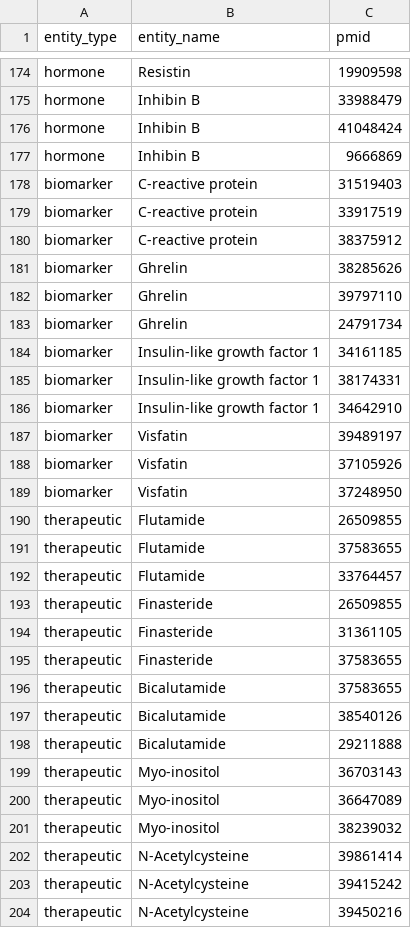
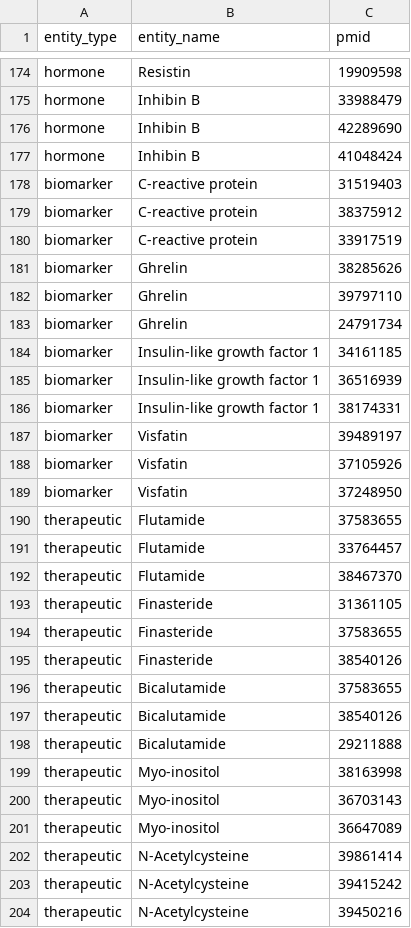
Before and after one commit to ijust-try/pmosDB, a CSV file: data/clean/entity_publication_map.csv, drawn as a sheet; only a part is shown, gaps mark what is left out; the diff covers the shown part only.

```diff
--- a/data/clean/entity_publication_map.csv
+++ b/data/clean/entity_publication_map.csv
@@ -175,7 +175,7 @@ hormone,Resistin,19909598
 hormone,Inhibin B,33988479
+hormone,Inhibin B,42289690
 hormone,Inhibin B,41048424
-hormone,Inhibin B,9666869
 biomarker,C-reactive protein,31519403
+biomarker,C-reactive protein,38375912
 biomarker,C-reactive protein,33917519
-biomarker,C-reactive protein,38375912
 biomarker,Ghrelin,38285626
@@ -184,4 +184,4 @@ biomarker,Ghrelin,24791734
 biomarker,Insulin-like growth factor 1,34161185
+biomarker,Insulin-like growth factor 1,36516939
 biomarker,Insulin-like growth factor 1,38174331
-biomarker,Insulin-like growth factor 1,34642910
 biomarker,Visfatin,39489197
@@ -189,8 +189,8 @@ biomarker,Visfatin,37105926
 biomarker,Visfatin,37248950
-therapeutic,Flutamide,26509855
 therapeutic,Flutamide,37583655
 therapeutic,Flutamide,33764457
-therapeutic,Finasteride,26509855
+therapeutic,Flutamide,38467370
 therapeutic,Finasteride,31361105
 therapeutic,Finasteride,37583655
+therapeutic,Finasteride,38540126
 therapeutic,Bicalutamide,37583655
@@ -198,5 +198,5 @@ therapeutic,Bicalutamide,38540126
 therapeutic,Bicalutamide,29211888
+therapeutic,Myo-inositol,38163998
 therapeutic,Myo-inositol,36703143
 therapeutic,Myo-inositol,36647089
-therapeutic,Myo-inositol,38239032
 therapeutic,N-Acetylcysteine,39861414
```
Also changed, not shown: 11 added rows, 11 removed rows, 17 moved rows and 22 edited cells elsewhere in this file, data/clean/go_annotations.csv, data/clean/hormones.csv, 13 other files.
